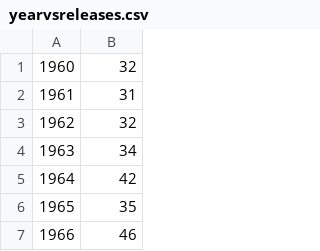
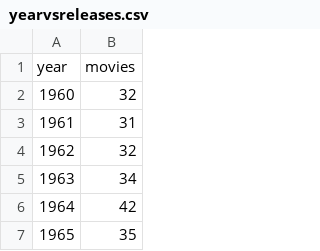
Before and after one commit to justinbrian/data-visualization, a CSV file: static/data/yearvsreleases.csv, drawn as a sheet; only a part is shown; the shorter side is filled out with more unchanged rows; the diff names each change by its address in the sheet, - before the commit and + after, or states it on an @@ line.

Commit message:
added year vs releases graph

```diff
--- a/static/data/yearvsreleases.csv
+++ b/static/data/yearvsreleases.csv
+row 1: year | movies
```
Also changed, not shown: 5 other files.
